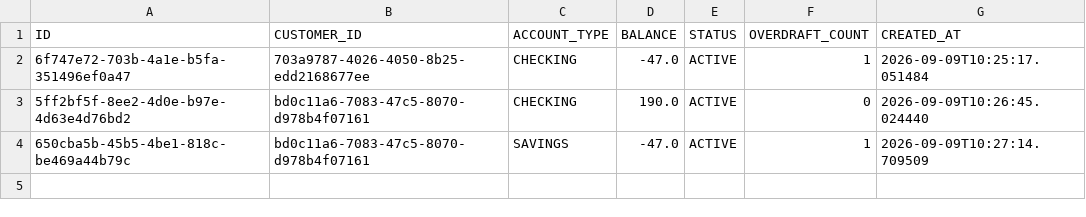
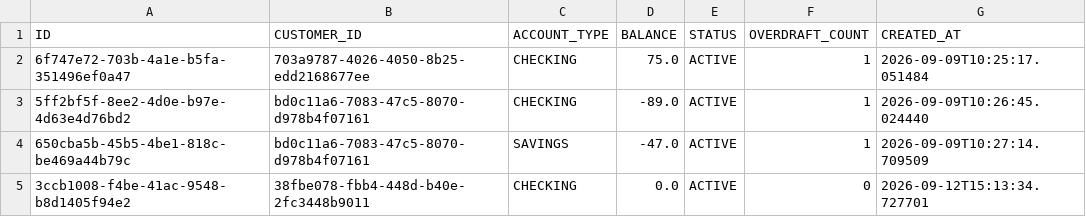
Before and after one commit to JDB-GA/project-01, a CSV file: src/database/accounts.csv, drawn as a sheet.

```diff
--- a/src/database/accounts.csv
+++ b/src/database/accounts.csv
@@ -1,4 +1,5 @@
 ID,CUSTOMER_ID,ACCOUNT_TYPE,BALANCE,STATUS,OVERDRAFT_COUNT,CREATED_AT
-6f747e72-703b-4a1e-b5fa-351496ef0a47,703a9787-4026-4050-8b25-edd2168677ee,CHECKING,-47.0,ACTIVE,1,2026-09-09T10:25:17.051484
-5ff2bf5f-8ee2-4d0e-b97e-4d63e4d76bd2,bd0c11a6-7083-47c5-8070-d978b4f07161,CHECKING,190.0,ACTIVE,0,2026-09-09T10:26:45.024440
+6f747e72-703b-4a1e-b5fa-351496ef0a47,703a9787-4026-4050-8b25-edd2168677ee,CHECKING,75.0,ACTIVE,1,2026-09-09T10:25:17.051484
+5ff2bf5f-8ee2-4d0e-b97e-4d63e4d76bd2,bd0c11a6-7083-47c5-8070-d978b4f07161,CHECKING,-89.0,ACTIVE,1,2026-09-09T10:26:45.024440
 650cba5b-45b5-4be1-818c-be469a44b79c,bd0c11a6-7083-47c5-8070-d978b4f07161,SAVINGS,-47.0,ACTIVE,1,2026-09-09T10:27:14.709509
+3ccb1008-f4be-41ac-9548-b8d1405f94e2,38fbe078-fbb4-448d-b40e-2fc3448b9011,CHECKING,0.0,ACTIVE,0,2026-09-12T15:13:34.727701
```
Also changed, not shown: src/database/auth_tracker.csv, src/database/transactions.csv, 10 other files.
